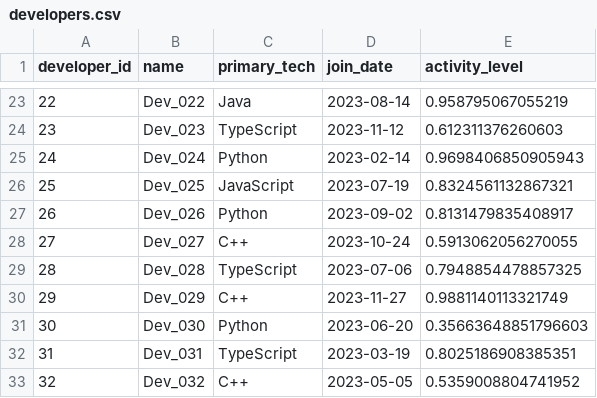
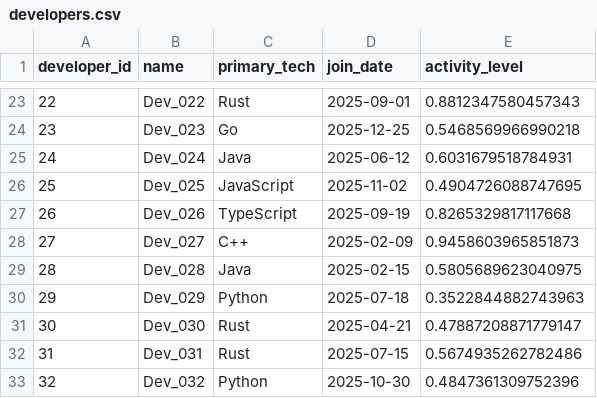
Before and after one commit to perrrseus/OpenSaga, a CSV file: data/developers.csv, drawn as a sheet; only a part is shown, gaps mark what is left out; the diff covers the shown part only.

```diff
--- a/data/developers.csv
+++ b/data/developers.csv
@@ -23,11 +23,11 @@ developer_id,name,primary_tech,join_date,activity_level
-22,Dev_022,Java,2023-08-14,0.958795067055219
-23,Dev_023,TypeScript,2023-11-12,0.612311376260603
-24,Dev_024,Python,2023-02-14,0.9698406850905943
-25,Dev_025,JavaScript,2023-07-19,0.8324561132867321
-26,Dev_026,Python,2023-09-02,0.8131479835408917
-27,Dev_027,C++,2023-10-24,0.5913062056270055
-28,Dev_028,TypeScript,2023-07-06,0.7948854478857325
-29,Dev_029,C++,2023-11-27,0.9881140113321749
-30,Dev_030,Python,2023-06-20,0.35663648851796603
-31,Dev_031,TypeScript,2023-03-19,0.8025186908385351
-32,Dev_032,C++,2023-05-05,0.5359008804741952
+22,Dev_022,Rust,2025-09-01,0.8812347580457343
+23,Dev_023,Go,2025-12-25,0.5468569966990218
+24,Dev_024,Java,2025-06-12,0.6031679518784931
+25,Dev_025,JavaScript,2025-11-02,0.4904726088747695
+26,Dev_026,TypeScript,2025-09-19,0.8265329817117668
+27,Dev_027,C++,2025-02-09,0.9458603965851873
+28,Dev_028,Java,2025-02-15,0.5805689623040975
+29,Dev_029,Python,2025-07-18,0.3522844882743963
+30,Dev_030,Rust,2025-04-21,0.47887208871779147
+31,Dev_031,Rust,2025-07-15,0.5674935262782486
+32,Dev_032,Python,2025-10-30,0.4847361309752396
```
Also changed, not shown: 113 edited cells elsewhere in this file, data/collaborations_temporal.csv, data/latest_network.csv, 1 other file.
